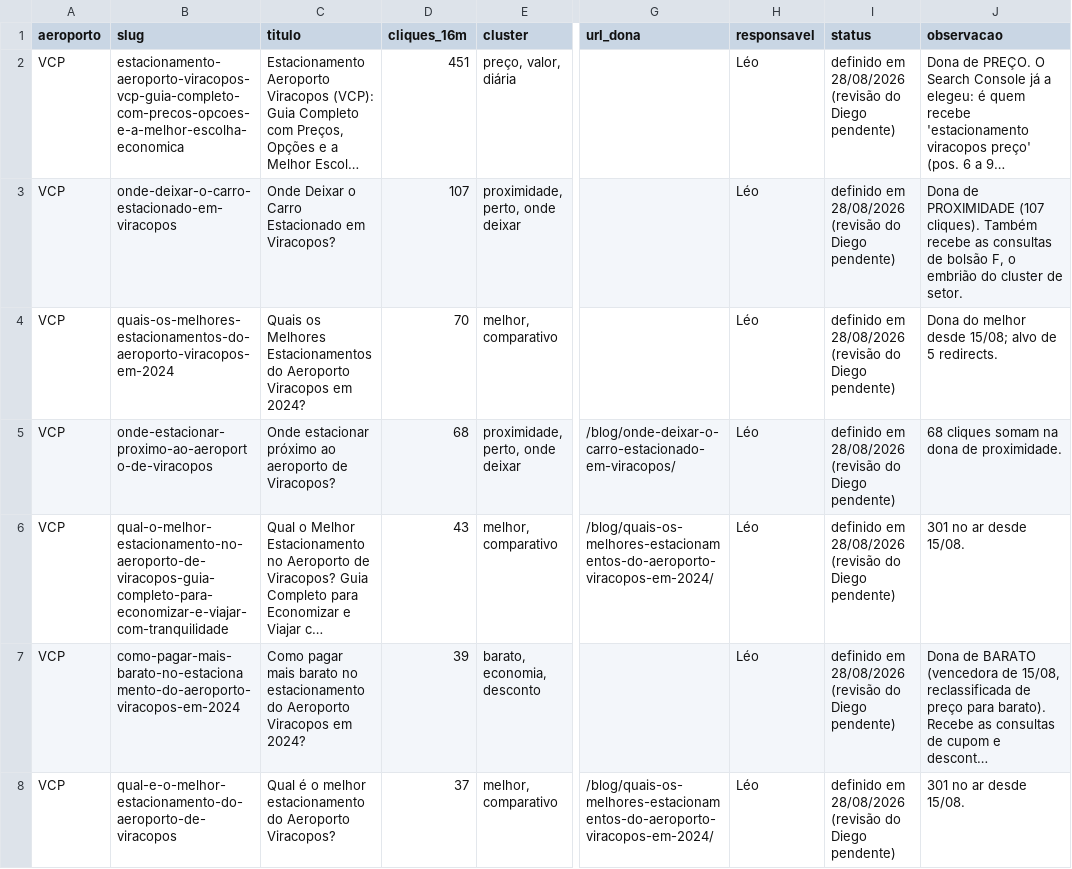
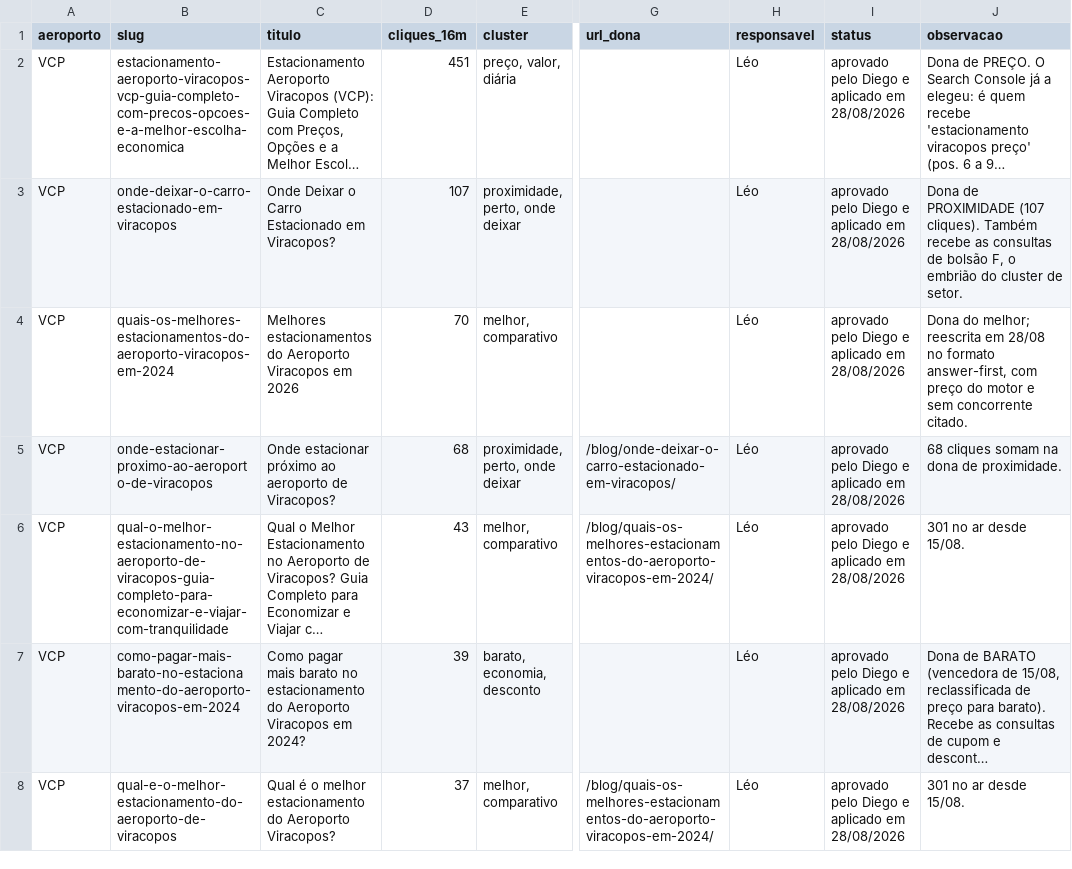
Before and after one commit to agenciafera/movepark-hub, a CSV file: docs/specs/dados/mapa-canonicalizacao-blog.csv, drawn as a sheet; only a part is shown, gaps mark what is left out; long unchanged cells end in …; the diff covers the shown part only; the diff names each change by its address in the sheet, - before the commit and + after, or states it on an @@ line.

```diff
--- a/docs/specs/dados/mapa-canonicalizacao-blog.csv
+++ b/docs/specs/dados/mapa-canonicalizacao-blog.csv
-I2:I8 (status): definido em 28/08/2026 (revisão do Diego pendente)
+I2:I8 (status): aprovado pelo Diego e aplicado em 28/08/2026
-C4 (titulo): Quais os Melhores Estacionamentos do Aeroporto Viracopos em 2024?
+C4 (titulo): Melhores estacionamentos do Aeroporto Viracopos em 2026
-J4 (observacao): Dona do melhor desde 15/08; alvo de 5 redirects.
+J4 (observacao): Dona do melhor; reescrita em 28/08 no formato answer-first, com preço do motor e sem concorrente citado.
```
Also changed, not shown: 24 edited cells elsewhere in this file, 7 other files.
